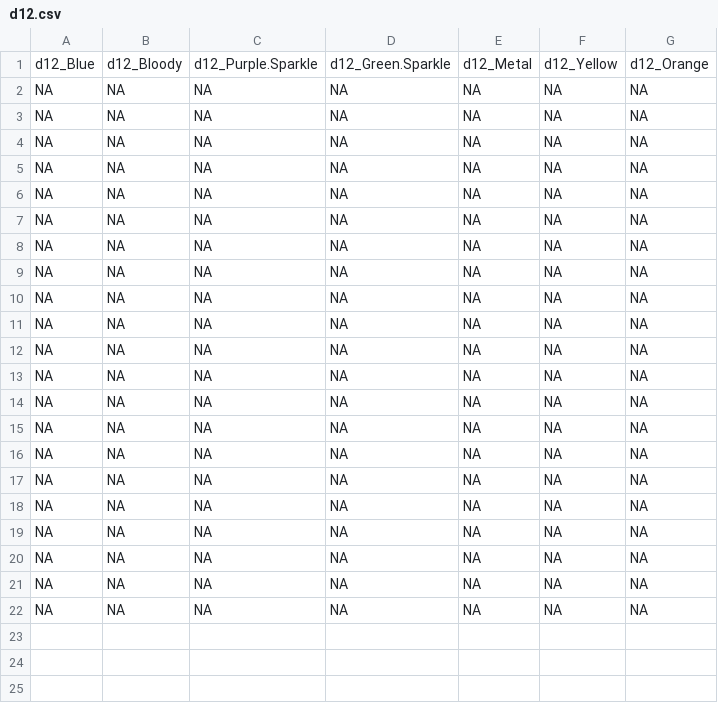
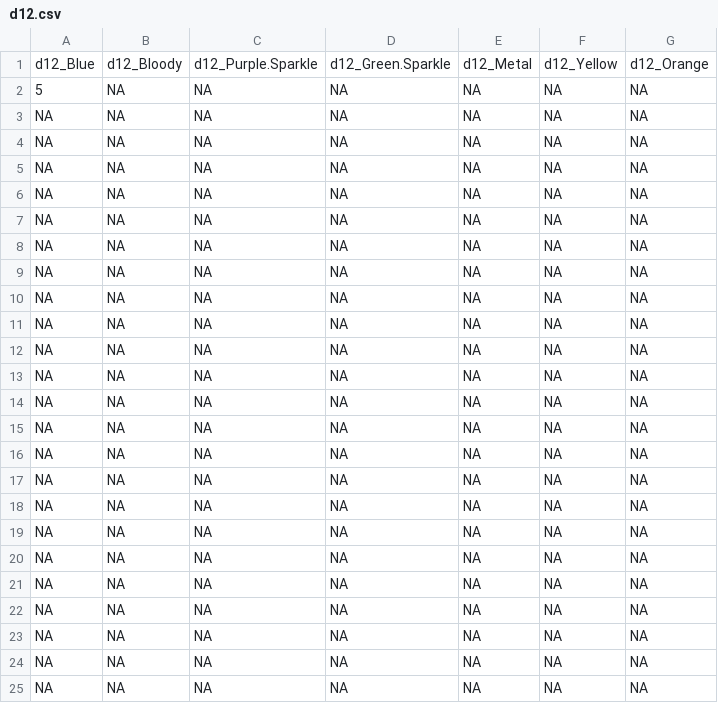
Before and after one commit to Conner-Lavineway/Player-Library-Items, a CSV file: Dice Data/d12.csv, drawn as a sheet; only a part is shown; the shorter side is filled out with more unchanged rows.

```diff
--- a/Dice Data/d12.csv
+++ b/Dice Data/d12.csv
@@ -1,2 +1,23 @@
 "d12_Blue","d12_Bloody","d12_Purple.Sparkle","d12_Green.Sparkle","d12_Metal","d12_Yellow","d12_Orange"
+5,NA,NA,NA,NA,NA,NA
+NA,NA,NA,NA,NA,NA,NA
+NA,NA,NA,NA,NA,NA,NA
+NA,NA,NA,NA,NA,NA,NA
+NA,NA,NA,NA,NA,NA,NA
+NA,NA,NA,NA,NA,NA,NA
+NA,NA,NA,NA,NA,NA,NA
+NA,NA,NA,NA,NA,NA,NA
+NA,NA,NA,NA,NA,NA,NA
+NA,NA,NA,NA,NA,NA,NA
+NA,NA,NA,NA,NA,NA,NA
+NA,NA,NA,NA,NA,NA,NA
+NA,NA,NA,NA,NA,NA,NA
+NA,NA,NA,NA,NA,NA,NA
+NA,NA,NA,NA,NA,NA,NA
+NA,NA,NA,NA,NA,NA,NA
+NA,NA,NA,NA,NA,NA,NA
+NA,NA,NA,NA,NA,NA,NA
+NA,NA,NA,NA,NA,NA,NA
+NA,NA,NA,NA,NA,NA,NA
+NA,NA,NA,NA,NA,NA,NA
 NA,NA,NA,NA,NA,NA,NA
```
Also changed, not shown: Dice Data/Dice-Data.csv, Dice Data/d10.csv, 15 other files.
